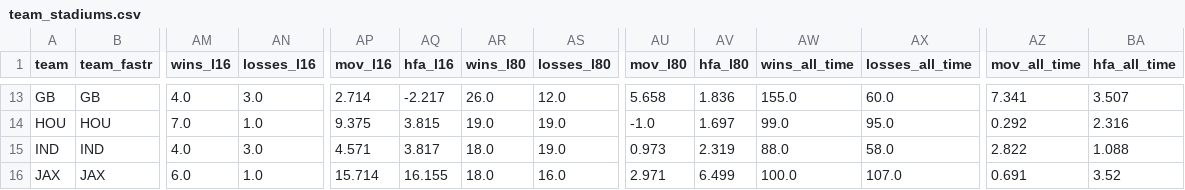
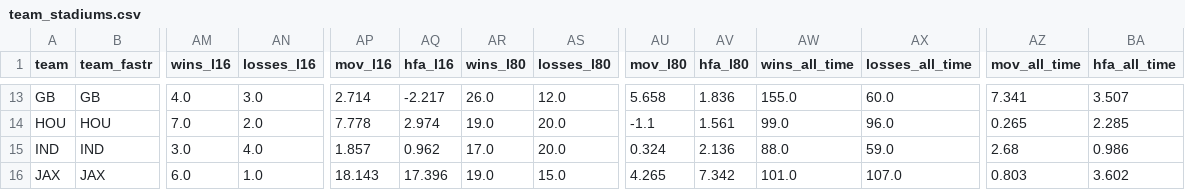
Before and after one commit to greerreNFL/Stadiums, a CSV file: data/team_stadiums.csv, drawn as a sheet; only a part is shown, gaps mark what is left out; the diff covers the shown part only; the diff names each change by its address in the sheet, - before the commit and + after, or states it on an @@ line.

```diff
--- a/data/team_stadiums.csv
+++ b/data/team_stadiums.csv
-AN14 (losses_l16): 1.0
+AN14 (losses_l16): 2.0
-AP14 (mov_l16): 9.375
+AP14 (mov_l16): 7.778
-AQ14 (hfa_l16): 3.815
+AQ14 (hfa_l16): 2.974
-AS14:AS15 (losses_l80): 19.0
+AS14:AS15 (losses_l80): 20.0
-AU14 (mov_l80): -1.0
+AU14 (mov_l80): -1.1
-AV14 (hfa_l80): 1.697
+AV14 (hfa_l80): 1.561
-AX14 (losses_all_time): 95.0
+AX14 (losses_all_time): 96.0
-AZ14 (mov_all_time): 0.292
+AZ14 (mov_all_time): 0.265
-BA14 (hfa_all_time): 2.316
+BA14 (hfa_all_time): 2.285
-AM15 (wins_l16): 4.0
+AM15 (wins_l16): 3.0
-AN15 (losses_l16): 3.0
+AN15 (losses_l16): 4.0
-AP15 (mov_l16): 4.571
+AP15 (mov_l16): 1.857
-AQ15 (hfa_l16): 3.817
+AQ15 (hfa_l16): 0.962
-AR15 (wins_l80): 18.0
+AR15 (wins_l80): 17.0
-AU15 (mov_l80): 0.973
+AU15 (mov_l80): 0.324
-AV15 (hfa_l80): 2.319
+AV15 (hfa_l80): 2.136
-AX15 (losses_all_time): 58.0
+AX15 (losses_all_time): 59.0
-AZ15 (mov_all_time): 2.822
+AZ15 (mov_all_time): 2.68
-BA15 (hfa_all_time): 1.088
+BA15 (hfa_all_time): 0.986
-AP16 (mov_l16): 15.714
+AP16 (mov_l16): 18.143
-AQ16 (hfa_l16): 16.155
+AQ16 (hfa_l16): 17.396
-AR16 (wins_l80): 18.0
+AR16 (wins_l80): 19.0
-AS16 (losses_l80): 16.0
+AS16 (losses_l80): 15.0
-AU16 (mov_l80): 2.971
+AU16 (mov_l80): 4.265
-AV16 (hfa_l80): 6.499
+AV16 (hfa_l80): 7.342
-AW16 (wins_all_time): 100.0
+AW16 (wins_all_time): 101.0
-AZ16 (mov_all_time): 0.691
+AZ16 (mov_all_time): 0.803
-BA16 (hfa_all_time): 3.52
+BA16 (hfa_all_time): 3.602
```
Also changed, not shown: 107 edited cells elsewhere in this file, data/rolling_league_hfa.csv, 1 other file.
